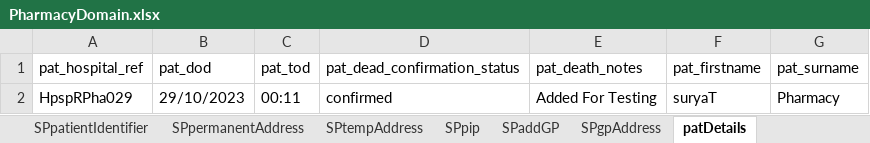
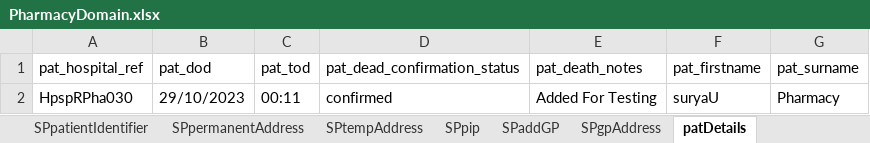
Before and after one commit to manojvyavahare27/ReleaseC4Automation, an Excel workbook: ExcelFiles/PharmacyDomain.xlsx, sheet patDetails, drawn as a sheet; values as stored, in another font and other column widths than the file's, no borders; the diff names each change by its address in the sheet, - before the commit and + after, or states it on an @@ line.

```diff
--- a/ExcelFiles/PharmacyDomain.xlsx (sheet patDetails)
+++ b/ExcelFiles/PharmacyDomain.xlsx (sheet patDetails)
-A2 (pat_hospital_ref): HpspRPha029
+A2 (pat_hospital_ref): HpspRPha030
-F2 (pat_firstname): suryaT
+F2 (pat_firstname): suryaU
```
Also changed, not shown: sheet patientIdentifier, sheet addPatient, sheet editPatient, 1 other file.
